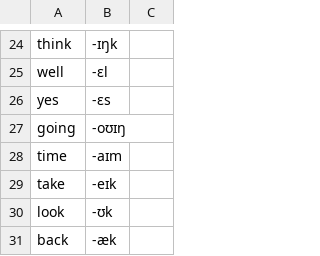
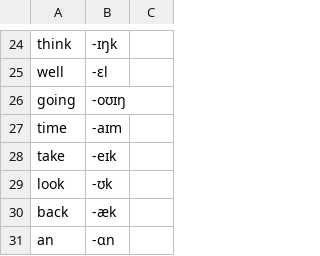
Before and after one commit to muffinsoft/audio-tennis-alexa-skill, a CSV file: res/settings/vocabularies/rhymeMatchWords.csv, drawn as a sheet; only a part is shown, gaps mark what is left out; the shorter side is filled out with more unchanged rows.

```diff
--- a/res/settings/vocabularies/rhymeMatchWords.csv
+++ b/res/settings/vocabularies/rhymeMatchWords.csv
@@ -25,3 +25,2 @@ think           ,-ɪŋk         ,
 well            ,-ɛl          ,
-yes             ,-ɛs          ,
 going           ,-oʊɪŋ        ,
```
Also changed, not shown: 12 other files.
